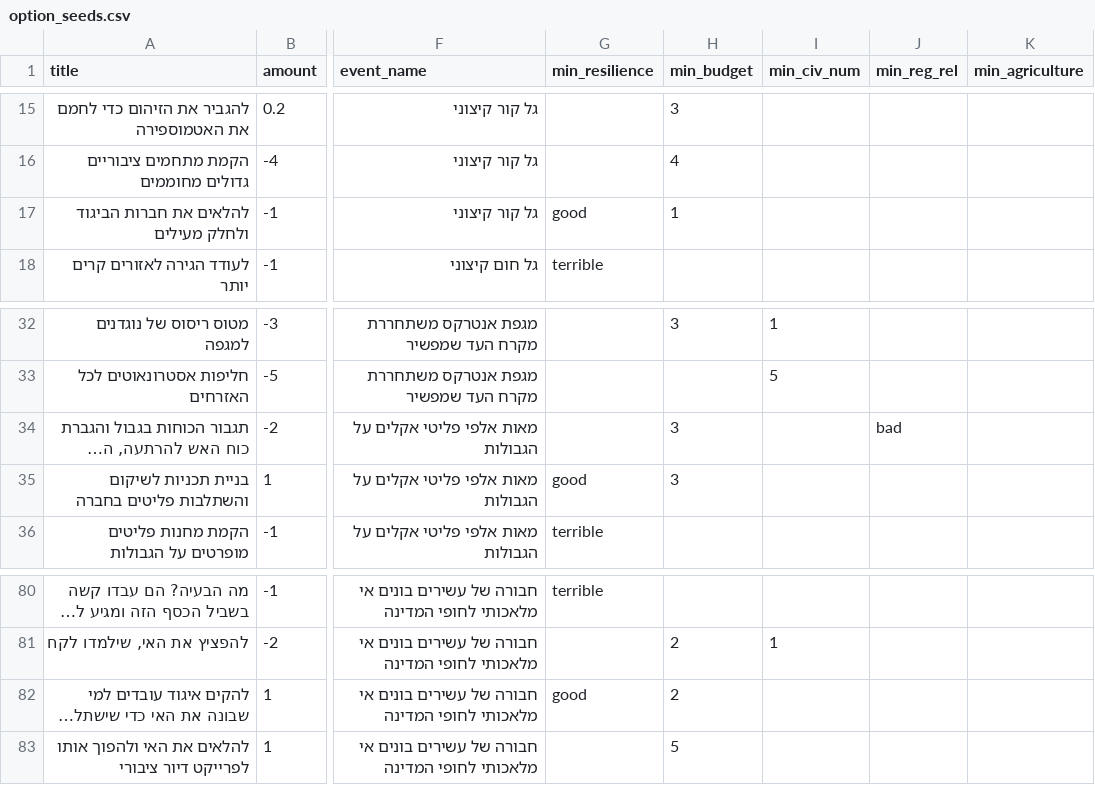
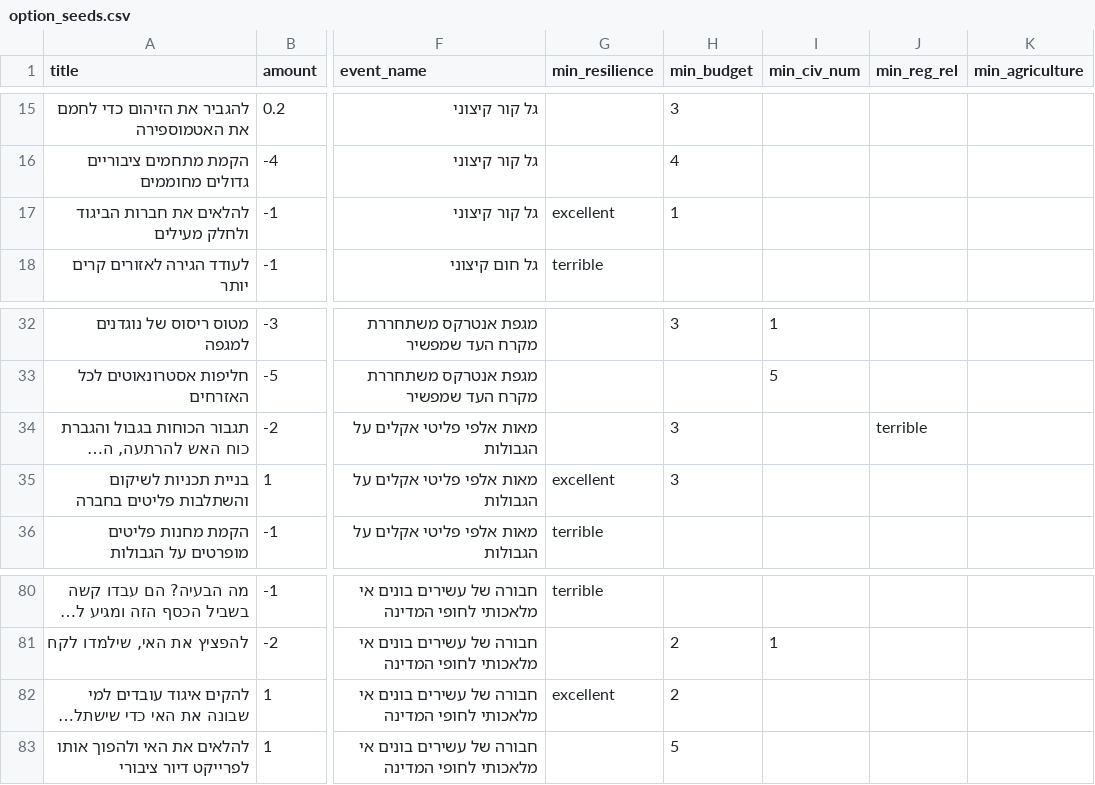
Before and after one commit to jordano159/climate2020, a CSV file: lib/option_seeds.csv, drawn as a sheet; only a part is shown, gaps mark what is left out; long unchanged cells end in …; the diff names each change by its address in the sheet, - before the commit and + after, or states it on an @@ line.

Commit message:
Shorten reg_rel and resilience

```diff
--- a/lib/option_seeds.csv
+++ b/lib/option_seeds.csv
-G17 (min_resilience): good
+G17 (min_resilience): excellent
-J34 (min_reg_rel): bad
+J34 (min_reg_rel): terrible
-G35 (min_resilience): good
+G35 (min_resilience): excellent
-G82 (min_resilience): good
+G82 (min_resilience): excellent
```
Also changed, not shown: 4 other files.
